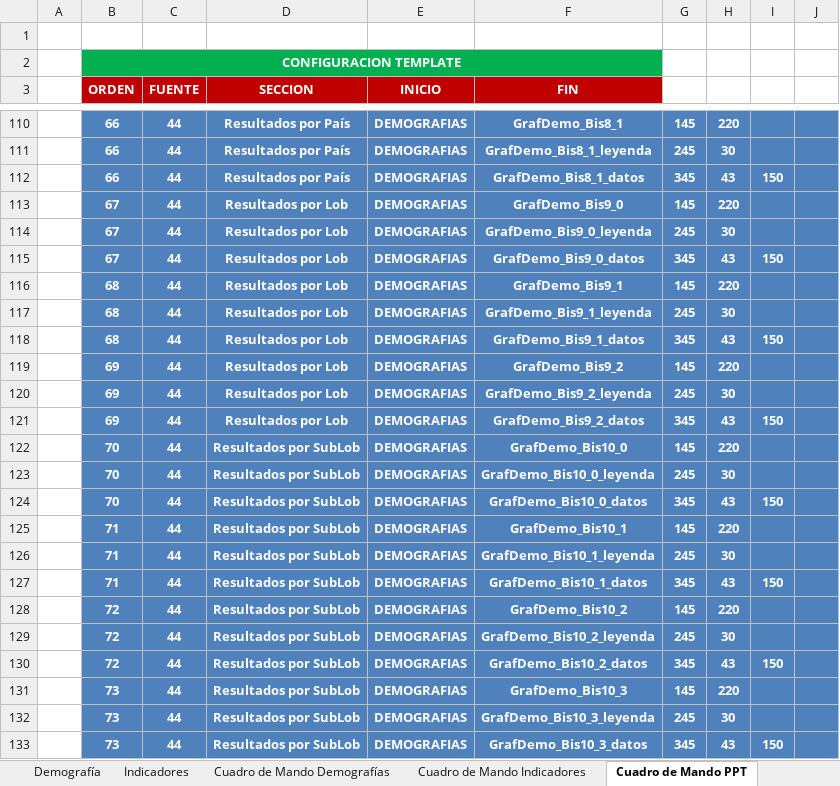
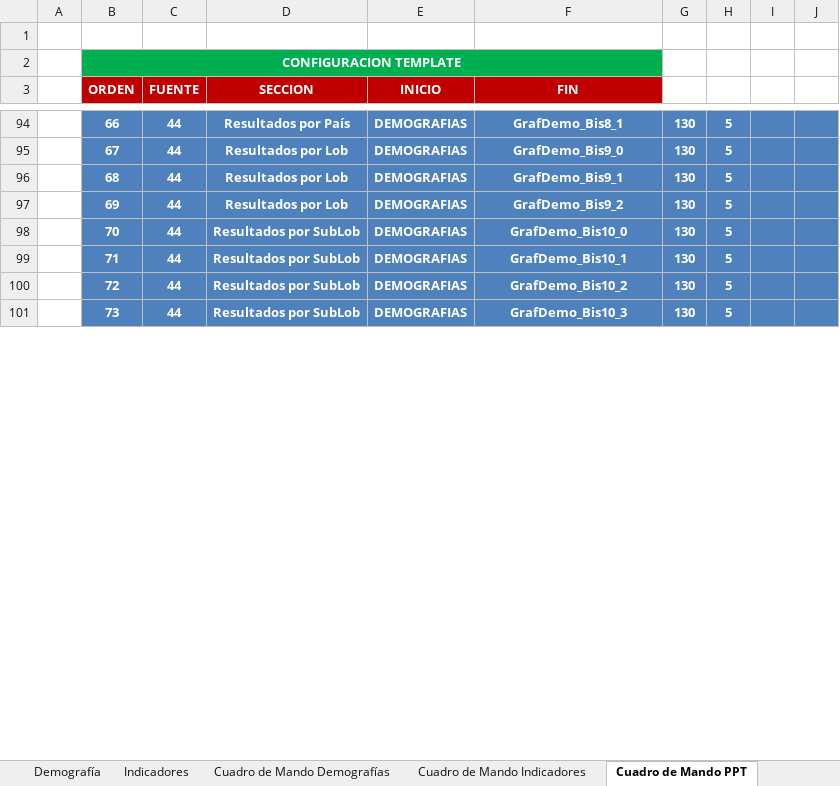
Before and after one commit to gino08/excelMacro, an Excel workbook: TemplateGPTW.xlsm, sheet Cuadro de Mando PPT, drawn as a sheet; only a part is shown, gaps mark what is left out; values as stored, in another font and other column widths than the file's, no borders; charts and pictures not drawn; removed rows and columns are numbered as before the commit, all else as after; the diff covers the shown part only; the diff names each change by its address in the sheet, - before the commit and + after, or states it on an @@ line.

Commit message:
Cambio en Gráficos de Demografías (Hist + Tabla)
En los gráficos de demografías de Hist + Tabla está pegando en el PPT cada parte del gráfico por separado. Se deben pegar como una imagen. Cambiar el fondo de la tabla de datos, hacerlo transparente en lugar de fondo blanco.

```diff
--- a/TemplateGPTW.xlsm (sheet Cuadro de Mando PPT)
+++ b/TemplateGPTW.xlsm (sheet Cuadro de Mando PPT)
-G94: 145
+G94: 130
-H94: 220
+H94: 5
-row 111:  | 66 | 44 | Resultados por País | DEMOGRAFIAS | GrafDemo_Bis8_1_leyenda | 245 | 30
-row 112:  | 66 | 44 | Resultados por País | DEMOGRAFIAS | GrafDemo_Bis8_1_datos | 345 | 43 | 150
-G95: 145
+G95: 130
-H95: 220
+H95: 5
-row 114:  | 67 | 44 | Resultados por Lob | DEMOGRAFIAS | GrafDemo_Bis9_0_leyenda | 245 | 30
-row 115:  | 67 | 44 | Resultados por Lob | DEMOGRAFIAS | GrafDemo_Bis9_0_datos | 345 | 43 | 150
-G96: 145
+G96: 130
-H96: 220
+H96: 5
-row 117:  | 68 | 44 | Resultados por Lob | DEMOGRAFIAS | GrafDemo_Bis9_1_leyenda | 245 | 30
-row 118:  | 68 | 44 | Resultados por Lob | DEMOGRAFIAS | GrafDemo_Bis9_1_datos | 345 | 43 | 150
-G97: 145
+G97: 130
-H97: 220
+H97: 5
-row 120:  | 69 | 44 | Resultados por Lob | DEMOGRAFIAS | GrafDemo_Bis9_2_leyenda | 245 | 30
-row 121:  | 69 | 44 | Resultados por Lob | DEMOGRAFIAS | GrafDemo_Bis9_2_datos | 345 | 43 | 150
-G98: 145
+G98: 130
-H98: 220
+H98: 5
-row 123:  | 70 | 44 | Resultados por SubLob | DEMOGRAFIAS | GrafDemo_Bis10_0_leyenda | 245 | 30
-row 124:  | 70 | 44 | Resultados por SubLob | DEMOGRAFIAS | GrafDemo_Bis10_0_datos | 345 | 43 | 150
-G99: 145
+G99: 130
-H99: 220
+H99: 5
-row 126:  | 71 | 44 | Resultados por SubLob | DEMOGRAFIAS | GrafDemo_Bis10_1_leyenda | 245 | 30
-row 127:  | 71 | 44 | Resultados por SubLob | DEMOGRAFIAS | GrafDemo_Bis10_1_datos | 345 | 43 | 150
-G100: 145
+G100: 130
-H100: 220
+H100: 5
-row 129:  | 72 | 44 | Resultados por SubLob | DEMOGRAFIAS | GrafDemo_Bis10_2_leyenda | 245 | 30
-row 130:  | 72 | 44 | Resultados por SubLob | DEMOGRAFIAS | GrafDemo_Bis10_2_datos | 345 | 43 | 150
-G101: 145
+G101: 130
-H101: 220
+H101: 5
-row 132:  | 73 | 44 | Resultados por SubLob | DEMOGRAFIAS | GrafDemo_Bis10_3_leyenda | 245 | 30
-row 133:  | 73 | 44 | Resultados por SubLob | DEMOGRAFIAS | GrafDemo_Bis10_3_datos | 345 | 43 | 150
```
Also changed, not shown: 40 removed rows and 40 edited cells elsewhere in this sheet, sheet Gráficos Demografías, charts or pictures.
